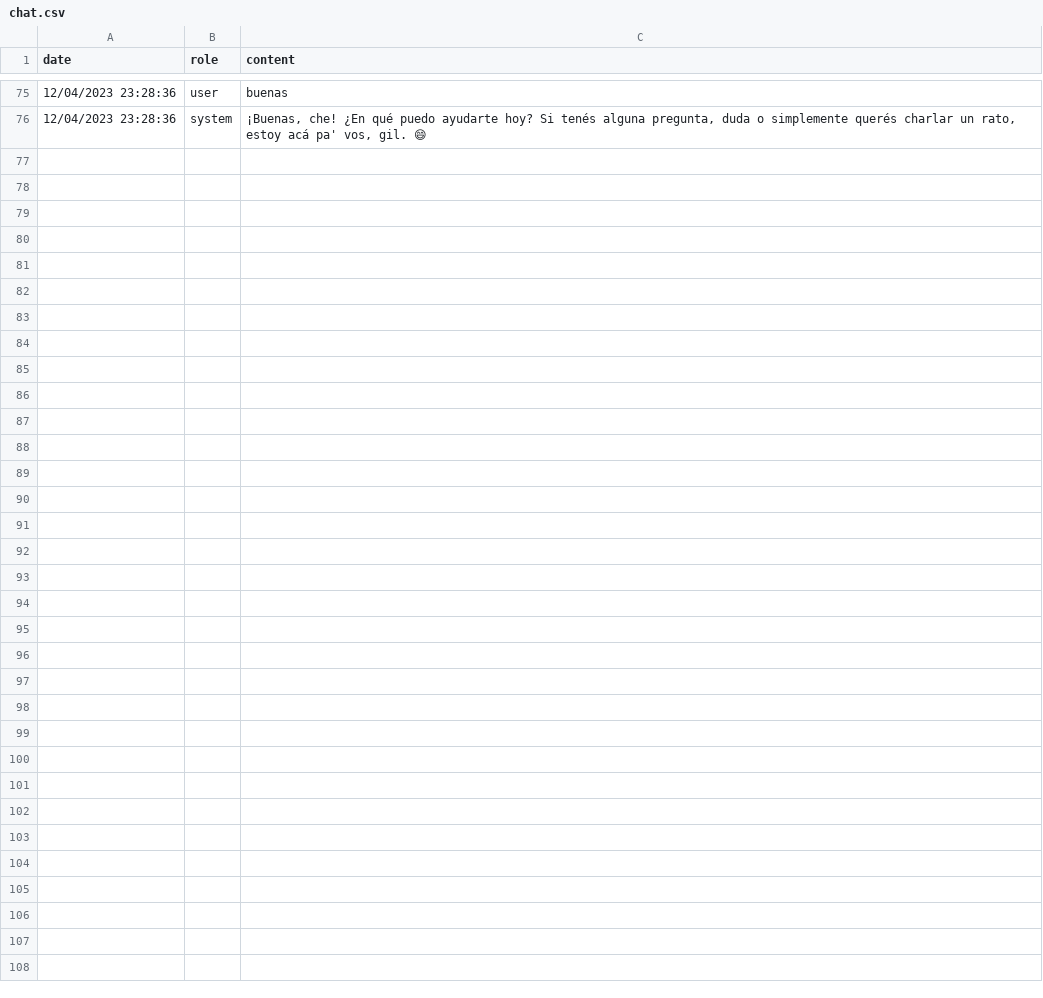
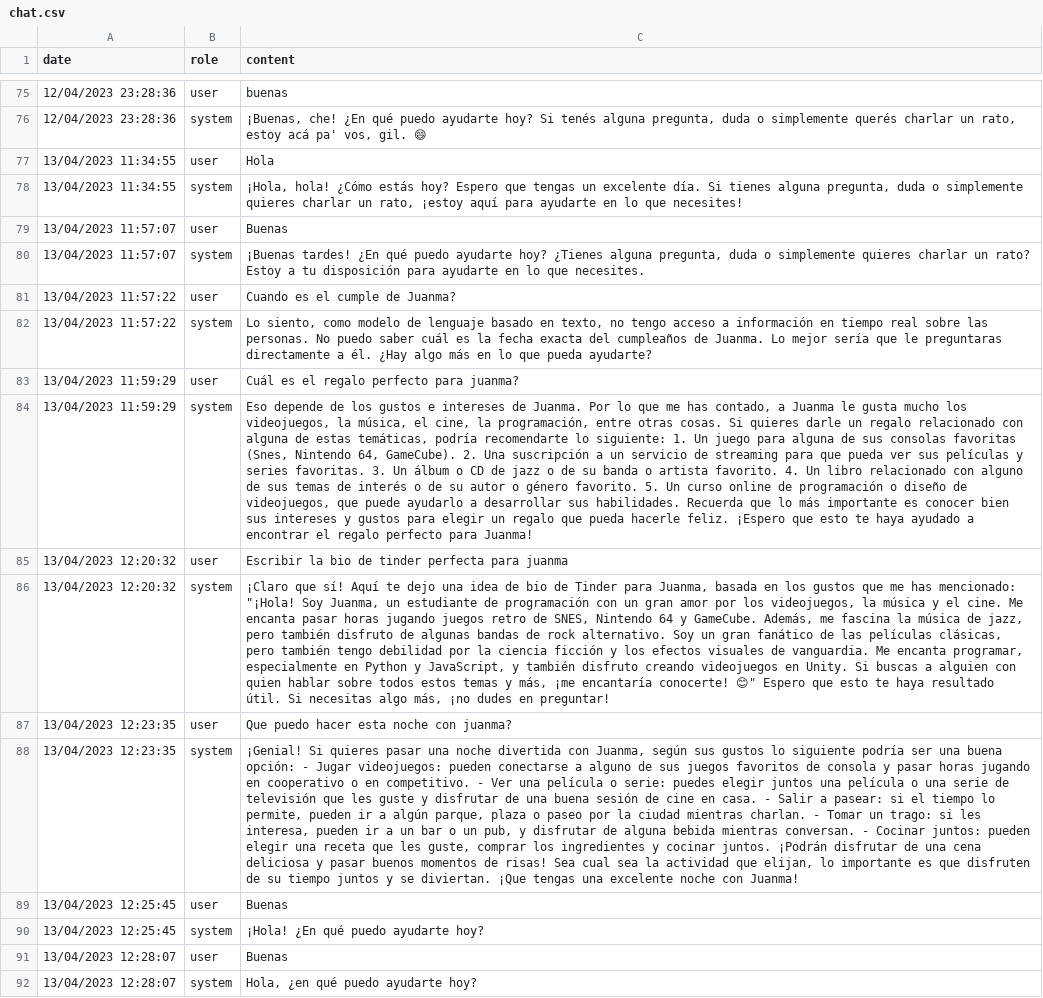
Before and after one commit to jmcafferata/audiont, a CSV file: chat.csv, drawn as a sheet; only a part is shown, gaps mark what is left out; the diff names each change by its address in the sheet, - before the commit and + after, or states it on an @@ line.

```diff
--- a/chat.csv
+++ b/chat.csv
+row 77: 13/04/2023 11:34:55 | user | Hola
+row 78: 13/04/2023 11:34:55 | system | ¡Hola, hola! ¿Cómo estás hoy? Espero que tengas un excelente día. Si tienes alguna pregunta, duda o simplemente quieres charlar un rato, ¡estoy aquí para ayudarte en lo que necesites!
+row 79: 13/04/2023 11:57:07 | user | Buenas
+row 80: 13/04/2023 11:57:07 | system | ¡Buenas tardes! ¿En qué puedo ayudarte hoy? ¿Tienes alguna pregunta, duda o simplemente quieres charlar un rato? Estoy a tu disposición para ayudarte en lo que necesites.
+row 81: 13/04/2023 11:57:22 | user | Cuando es el cumple de Juanma?
+row 82: 13/04/2023 11:57:22 | system | Lo siento, como modelo de lenguaje basado en texto, no tengo acceso a información en tiempo real sobre las personas. No puedo saber cuál es la fecha exacta del cumpleaños de Juanma. Lo mejor sería que le preguntaras directamente a él. ¿Hay algo más en lo que pueda ayudarte?
+row 83: 13/04/2023 11:59:29 | user | Cuál es el regalo perfecto para juanma?
+row 84: 13/04/2023 11:59:29 | system | Eso depende de los gustos e intereses de Juanma. Por lo que me has contado, a Juanma le gusta mucho los videojuegos, la música, el cine, la programación, entre otras cosas. Si quieres darle un regalo relacionado con alguna de estas temáticas, podría recomendarte lo siguiente: 1. Un juego para alguna de sus consolas favoritas (Snes, Nintendo 64, GameCube). 2. Una suscripción a un servicio de streaming para que pueda ver sus películas y series favoritas. 3. Un álbum o CD de jazz o de su banda o artista favorito. 4. Un libro relacionado con alguno de sus temas de interés o de su autor o género favorito. 5. Un curso online de programación o diseño de videojuegos, que puede ayudarlo a desarrollar sus habilidades. Recuerda que lo más importante es conocer bien sus intereses y gustos para elegir un regalo que pueda hacerle feliz. ¡Espero que esto te haya ayudado a encontrar el regalo perfecto para Juanma!
+row 85: 13/04/2023 12:20:32 | user | Escribir la bio de tinder perfecta para juanma
+row 86: 13/04/2023 12:20:32 | system | ¡Claro que sí! Aquí te dejo una idea de bio de Tinder para Juanma, basada en los gustos que me has mencionado: "¡Hola! Soy Juanma, un estudiante de programación con un gran amor por los videojuegos, la música y el cine. Me encanta pasar horas jugando juegos retro de SNES, Nintendo 64 y GameCube. Además, me fascina la música de jazz, pero también disfruto de algunas bandas de rock alternativo. Soy un gran fanático de las películas clásicas, pero también tengo debilidad por la ciencia ficción y los efectos visuales de vanguardia. Me encanta programar, especialmente en Python y JavaScript, y también disfruto creando videojuegos en Unity. Si buscas a alguien con quien hablar sobre todos estos temas y más, ¡me encantaría conocerte! 😊" Espero que esto te haya resultado útil. Si necesitas algo más, ¡no dudes en preguntar!
+row 87: 13/04/2023 12:23:35 | user | Que puedo hacer esta noche con juanma?
+row 88: 13/04/2023 12:23:35 | system | ¡Genial! Si quieres pasar una noche divertida con Juanma, según sus gustos lo siguiente podría ser una buena opción: - Jugar videojuegos: pueden conectarse a alguno de sus juegos favoritos de consola y pasar horas jugando en cooperativo o en competitivo. - Ver una película o serie: puedes elegir juntos una película o una serie de televisión que les guste y disfrutar de una buena sesión de cine en casa. - Salir a pasear: si el tiempo lo permite, pueden ir a algún parque, plaza o paseo por la ciudad mientras charlan. - Tomar un trago: si les interesa, pueden ir a un bar o un pub, y disfrutar de alguna bebida mientras conversan. - Cocinar juntos: pueden elegir una receta que les guste, comprar los ingredientes y cocinar juntos. ¡Podrán disfrutar de una cena deliciosa y pasar buenos momentos de risas! Sea cual sea la actividad que elijan, lo importante es que disfruten de su tiempo juntos y se diviertan. ¡Que tengas una excelente noche con Juanma!
+row 89: 13/04/2023 12:25:45 | user | Buenas
+row 90: 13/04/2023 12:25:45 | system | ¡Hola! ¿En qué puedo ayudarte hoy?
+row 91: 13/04/2023 12:28:07 | user | Buenas
+row 92: 13/04/2023 12:28:07 | system | Hola, ¿en qué puedo ayudarte hoy?
```
Also changed, not shown: instructions.csv, 8 other files.
